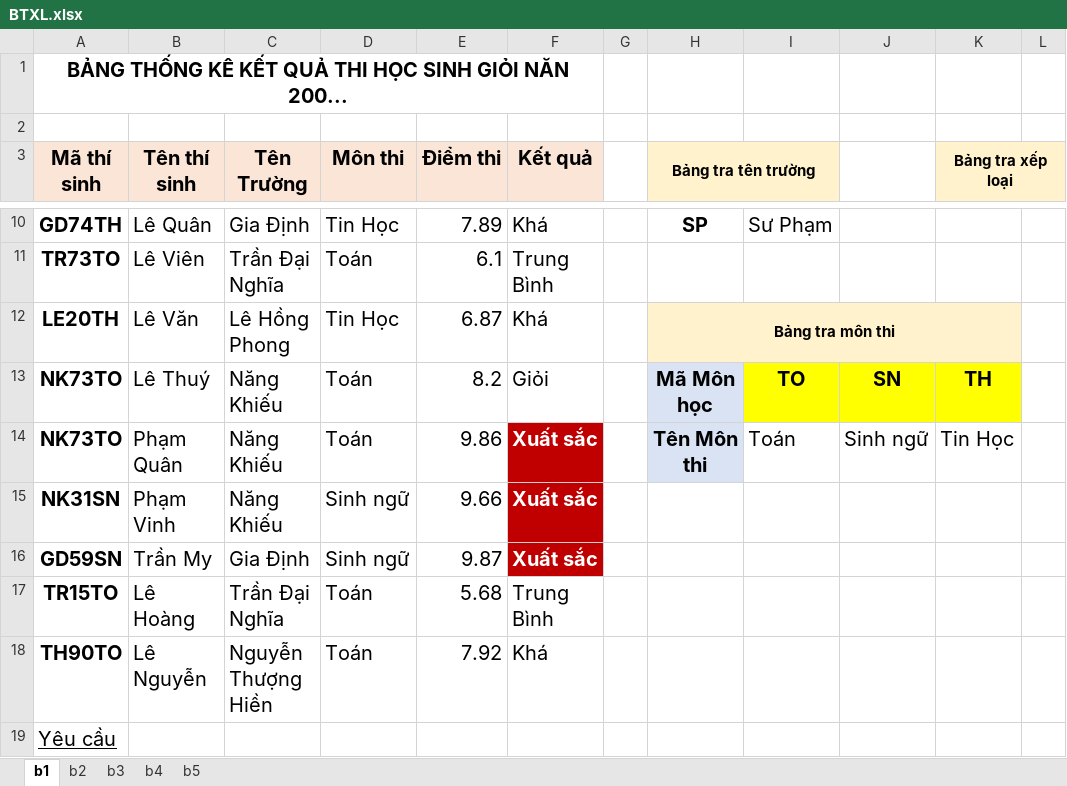
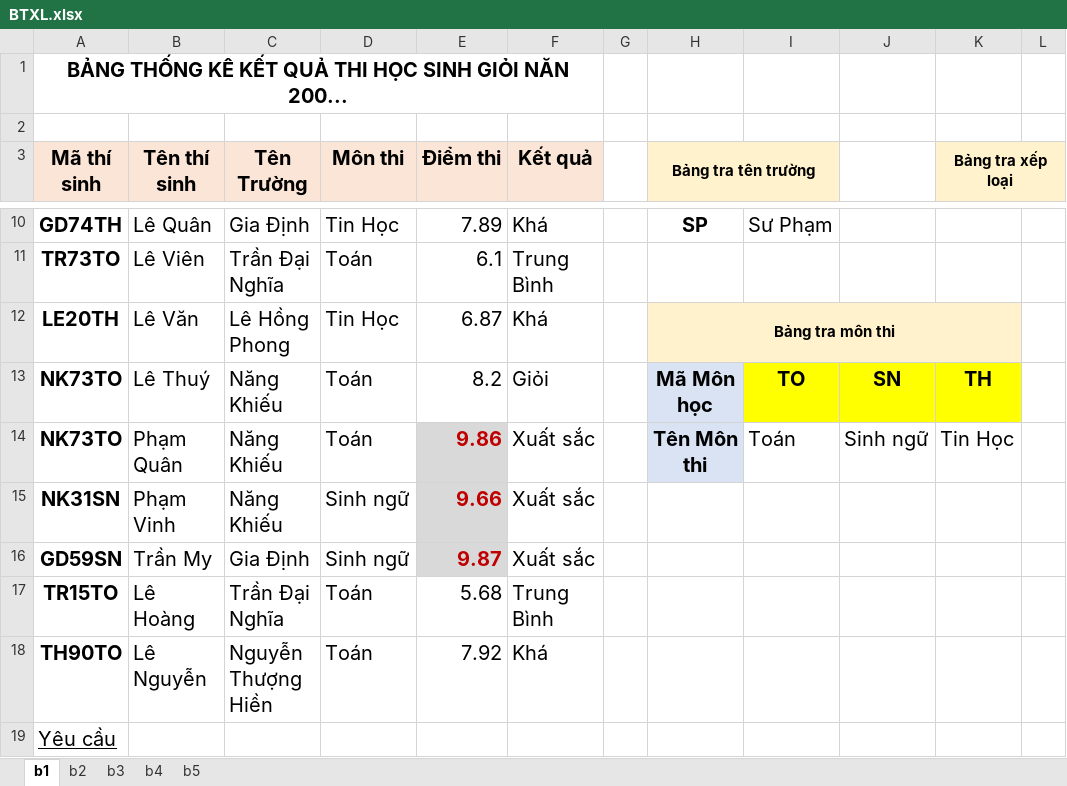
Before and after one commit to JustinHBH/BTXL, an Excel workbook: BTXL.xlsx, sheet b1, drawn as a sheet; only a part is shown, gaps mark what is left out; values as stored, in another font and other column widths than the file's, no borders; table styles not drawn; the diff names each change by its address in the sheet, - before the commit and + after, or states it on an @@ line.

```diff
--- a/BTXL.xlsx (sheet b1)
+++ b/BTXL.xlsx (sheet b1)
@@ E14:E16 fill: none → #D9D9D9, bold: off → on, text colour: black → #C00000 @@
@@ F14:F16 fill: #C00000 → none, bold: on → off, text colour: #FFFFFF → black @@
```
Also changed, not shown: sheet b3.
